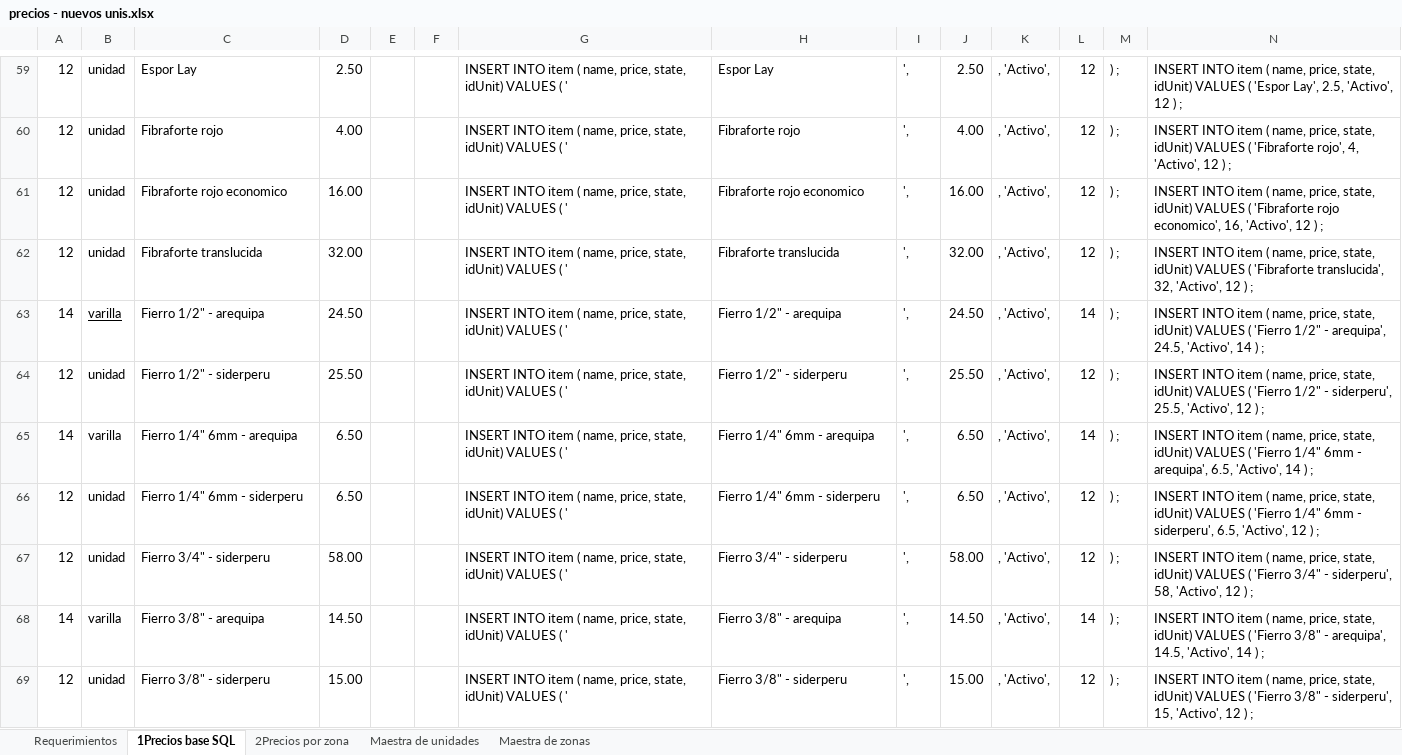
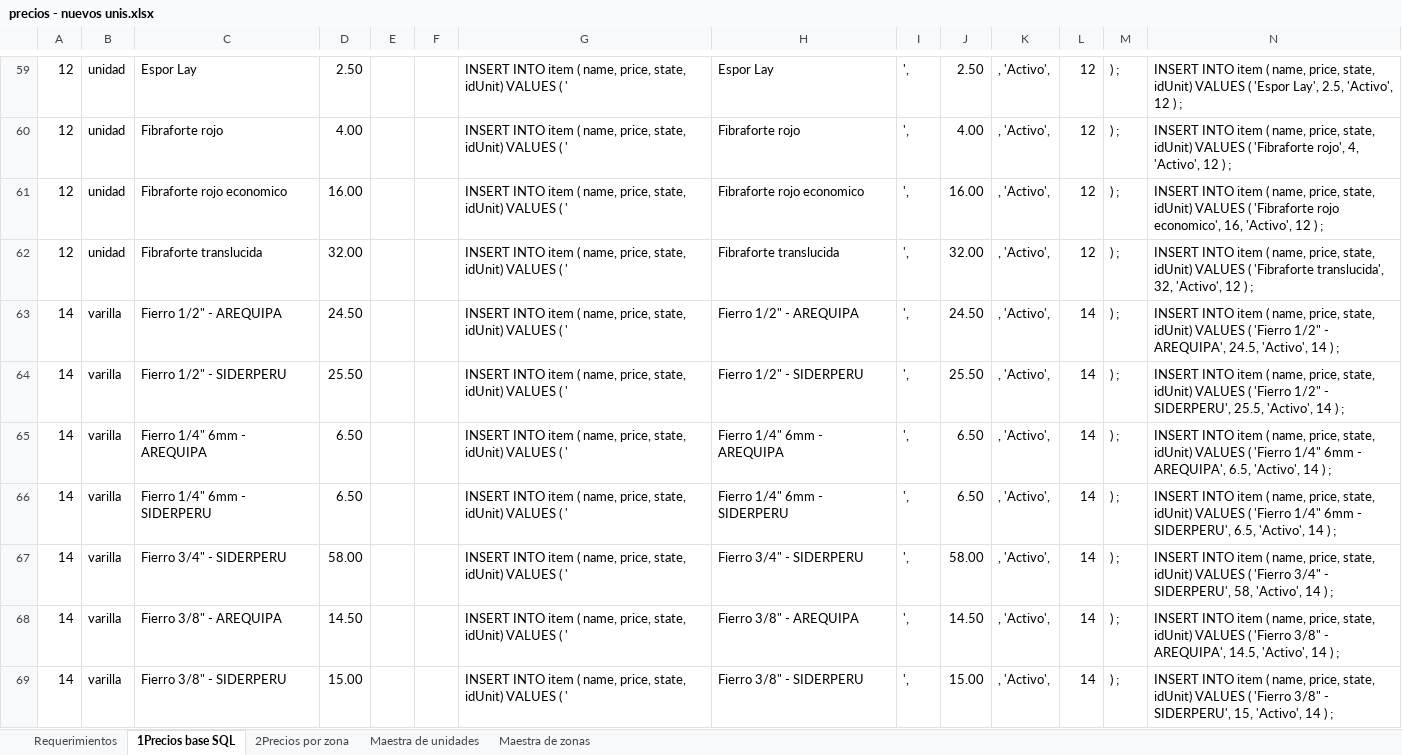
Before and after one commit to cmlpsuperior/omni, an Excel workbook: database/BD/backup/precios - nuevos unis.xlsx, sheet 1Precios base SQL, drawn as a sheet; only a part is shown, gaps mark what is left out; values as stored, in another font and other column widths than the file's, no borders; the diff covers the shown part only; the diff names each change by its address in the sheet, - before the commit and + after, or states it on an @@ line.

```diff
--- a/database/BD/backup/precios - nuevos unis.xlsx (sheet 1Precios base SQL)
+++ b/database/BD/backup/precios - nuevos unis.xlsx (sheet 1Precios base SQL)
-B63 underline: on
+B63 underline: off
-C63: Fierro 1/2" - arequipa
+C63: Fierro 1/2" - AREQUIPA
-H63: Fierro 1/2" - arequipa
+H63: Fierro 1/2" - AREQUIPA
-N63: …1/2" - arequipa', 24.5, 'Activo',…
+N63: …1/2" - AREQUIPA', 24.5, 'Activo',…
-A64: 12
+A64: 14
-B64: unidad
+B64: varilla
-C64: Fierro 1/2" - siderperu
+C64: Fierro 1/2" - SIDERPERU
-H64: Fierro 1/2" - siderperu
+H64: Fierro 1/2" - SIDERPERU
-L64: 12
+L64: 14
-N64: …1/2" - siderperu', 25.5, 'Activo', 12 ) ;
+N64: …1/2" - SIDERPERU', 25.5, 'Activo', 14 ) ;
-C65: Fierro 1/4" 6mm - arequipa
+C65: Fierro 1/4" 6mm - AREQUIPA
-H65: Fierro 1/4" 6mm - arequipa
+H65: Fierro 1/4" 6mm - AREQUIPA
-N65: …6mm - arequipa', 6.5, 'Activo',…
+N65: …6mm - AREQUIPA', 6.5, 'Activo',…
-A66:A67: 12
+A66:A67: 14
-B66:B67: unidad
+B66:B67: varilla
-C66: Fierro 1/4" 6mm - siderperu
+C66: Fierro 1/4" 6mm - SIDERPERU
-H66: Fierro 1/4" 6mm - siderperu
+H66: Fierro 1/4" 6mm - SIDERPERU
-L66:L67: 12
+L66:L67: 14
-N66: …6mm - siderperu', 6.5, 'Activo', 12 ) ;
+N66: …6mm - SIDERPERU', 6.5, 'Activo', 14 ) ;
-C67: Fierro 3/4" - siderperu
+C67: Fierro 3/4" - SIDERPERU
-H67: Fierro 3/4" - siderperu
+H67: Fierro 3/4" - SIDERPERU
-N67: …3/4" - siderperu', 58, 'Activo', 12 ) ;
+N67: …3/4" - SIDERPERU', 58, 'Activo', 14 ) ;
-C68: Fierro 3/8" - arequipa
+C68: Fierro 3/8" - AREQUIPA
-H68: Fierro 3/8" - arequipa
+H68: Fierro 3/8" - AREQUIPA
-N68: …3/8" - arequipa', 14.5, 'Activo',…
+N68: …3/8" - AREQUIPA', 14.5, 'Activo',…
-A69: 12
+A69: 14
-B69: unidad
+B69: varilla
-C69: Fierro 3/8" - siderperu
+C69: Fierro 3/8" - SIDERPERU
-H69: Fierro 3/8" - siderperu
+H69: Fierro 3/8" - SIDERPERU
-L69: 12
+L69: 14
-N69: …3/8" - siderperu', 15, 'Activo', 12 ) ;
+N69: …3/8" - SIDERPERU', 15, 'Activo', 14 ) ;
```
Also changed, not shown: 18 edited cells elsewhere in this sheet, 21 other files.
